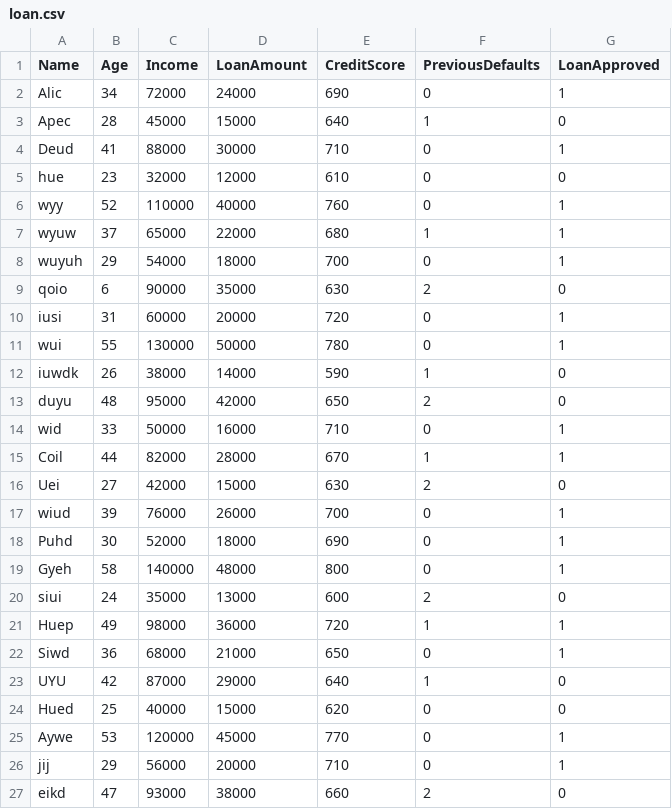
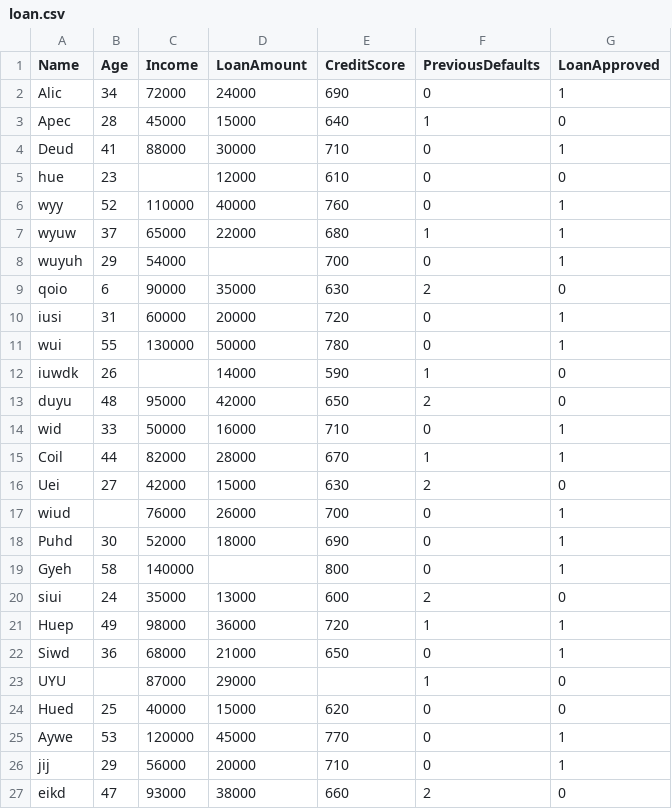
Before and after one commit to kampoowale/ai-learning, a CSV file: python-basics/sklearn/day4/loan.csv, drawn as a sheet; only a part is shown.

```diff
--- a/python-basics/sklearn/day4/loan.csv
+++ b/python-basics/sklearn/day4/loan.csv
@@ -4,6 +4,6 @@ Apec,28,45000,15000,640,1,0
 Deud,41,88000,30000,710,0,1
-hue,23,32000,12000,610,0,0
+hue,23,,12000,610,0,0
 wyy,52,110000,40000,760,0,1
 wyuw,37,65000,22000,680,1,1
-wuyuh,29,54000,18000,700,0,1
+wuyuh,29,54000,,700,0,1
 qoio,6,90000,35000,630,2,0
@@ -11,3 +11,3 @@ iusi,31,60000,20000,720,0,1
 wui,55,130000,50000,780,0,1
-iuwdk,26,38000,14000,590,1,0
+iuwdk,26,,14000,590,1,0
 duyu,48,95000,42000,650,2,0
@@ -16,5 +16,5 @@ Coil,44,82000,28000,670,1,1
 Uei,27,42000,15000,630,2,0
-wiud,39,76000,26000,700,0,1
+wiud,,76000,26000,700,0,1
 Puhd,30,52000,18000,690,0,1
-Gyeh,58,140000,48000,800,0,1
+Gyeh,58,140000,,800,0,1
 siui,24,35000,13000,600,2,0
@@ -22,3 +22,3 @@ Huep,49,98000,36000,720,1,1
 Siwd,36,68000,21000,650,0,1
-UYU,42,87000,29000,640,1,0
+UYU,,87000,29000,,1,0
 Hued,25,40000,15000,620,0,0
```
Also changed, not shown: 6 other files.
